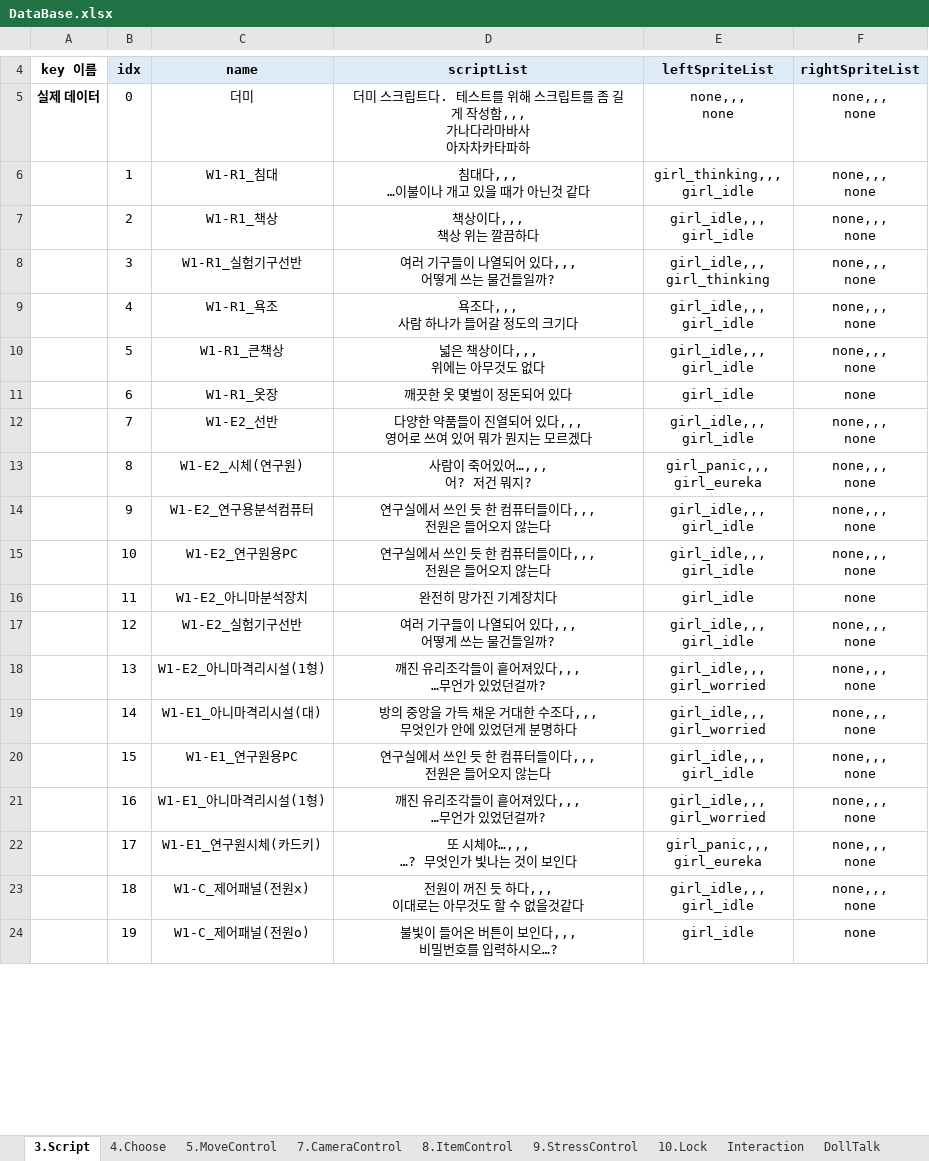
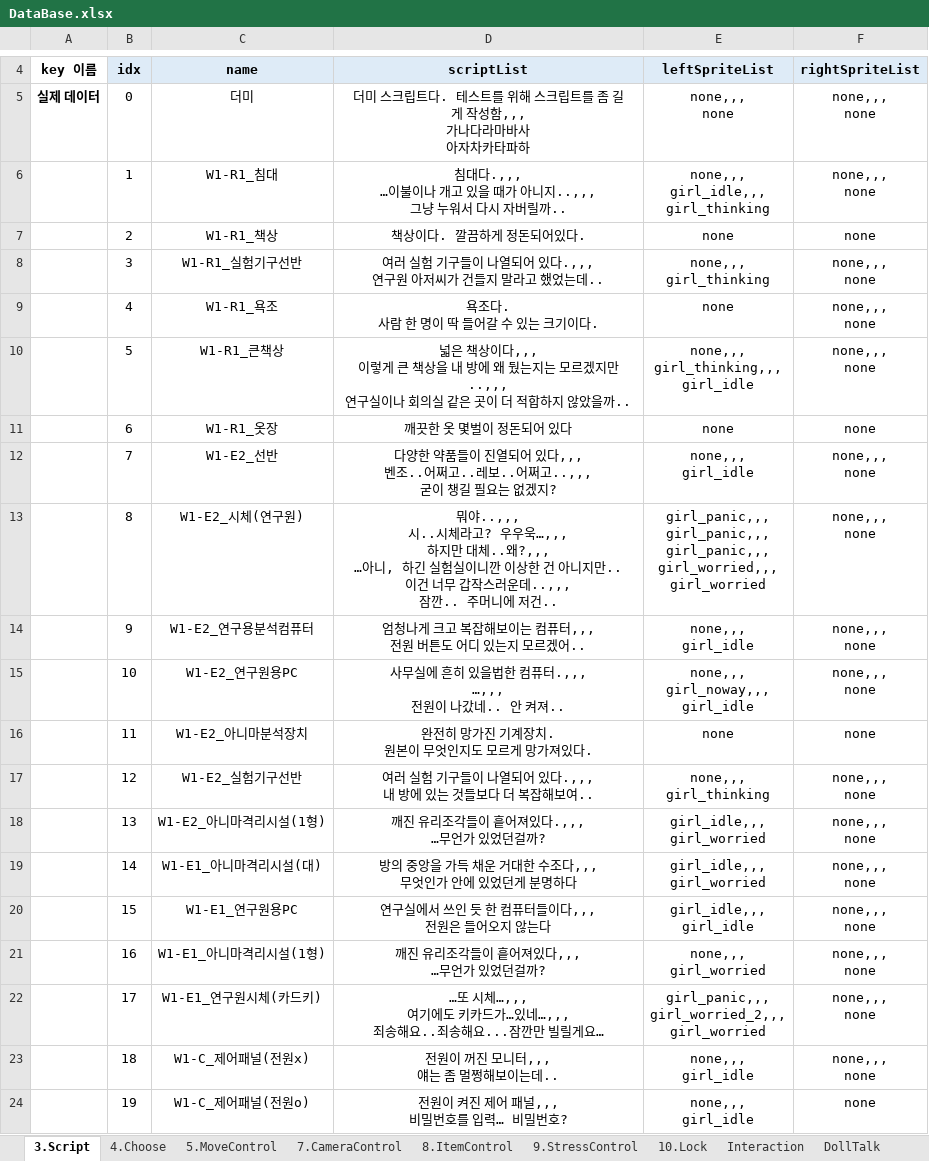
Before and after one commit to adlet0331/Marionette, an Excel workbook: bin/Assets/Resources/IngameData/DataBase.xlsx, sheet 3.Script, drawn as a sheet; only a part is shown, gaps mark what is left out; values as stored, in another font and other column widths than the file's, no borders; ↵ is a line break in a cell; the diff covers the shown part only; the diff names each change by its address in the sheet, - before the commit and + after, or states it on an @@ line.

```diff
--- a/bin/Assets/Resources/IngameData/DataBase.xlsx (sheet 3.Script)
+++ b/bin/Assets/Resources/IngameData/DataBase.xlsx (sheet 3.Script)
-D6: 침대다,,, ↵ …이불이나 개고 있을 때가 아닌것 같다
+D6: 침대다.,,, ↵ …이불이나 개고 있을 때가 아니지..,,, ↵ 그냥 누워서 다시 자버릴까..
-E6: girl_thinking,,, ↵ girl_idle
+E6: none,,, ↵ girl_idle,,, ↵ girl_thinking
-D7: 책상이다,,, ↵ 책상 위는 깔끔하다
+D7: 책상이다. 깔끔하게 정돈되어있다.
-E7: girl_idle,,, ↵ girl_idle
+E7: none
-F7: none,,, ↵ none
+F7: none
-D8: 여러 기구들이 나열되어 있다,,, ↵ 어떻게 쓰는 물건들일까?
+D8: 여러 실험 기구들이 나열되어 있다.,,, ↵ 연구원 아저씨가 건들지 말라고 했었는데..
-E8: girl_idle,,, ↵ girl_thinking
+E8: none,,, ↵ girl_thinking
-D9: 욕조다,,, ↵ 사람 하나가 들어갈 정도의 크기다
+D9: 욕조다. ↵ 사람 한 명이 딱 들어갈 수 있는 크기이다.
-E9: girl_idle,,, ↵ girl_idle
+E9: none
-D10: …상이다,,, ↵ 위에는 아무것도 없다
+D10: …상이다,,, ↵ 이렇게 큰 책상을 내 방에 왜 뒀는지는 모르겠지만..,,, ↵ 연구실이나 회의실 같은 곳이 더 적합하지 않았을까..
-E10: girl_idle,,, ↵ girl_idle
+E10: none,,, ↵ girl_thinking,,, ↵ girl_idle
-E11: girl_idle
+E11: none
-D12: …있다,,, ↵ 영어로 쓰여 있어 뭐가 뭔지는 모르겠다
+D12: …있다,,, ↵ 벤조..어쩌고..레보..어쩌고..,,, ↵ 굳이 챙길 필요는 없겠지?
-E12: girl_idle,,, ↵ girl_idle
+E12: none,,, ↵ girl_idle
-D13: 사람이 죽어있어…,,, ↵ 어? 저건 뭐지?
+D13: 뭐야..,,, ↵ 시..시체라고? 우우욱…,,, ↵ 하지만 대체..왜?,,, ↵ …아니, 하긴 실험실이니깐 이상한 건 아니지만.. ↵ 이건 너무 갑작스러운데..,,, ↵ 잠깐.. 주머니에 저건..
-E13: girl_panic,,, ↵ girl_eureka
+E13: girl_panic,,, ↵ girl_panic,,, ↵ girl_panic,,, ↵ girl_worried,,, ↵ girl_worried
-D14: 연구실에서 쓰인 듯 한 컴퓨터들이다,,, ↵ 전원은 들어오지 않는다
+D14: 엄청나게 크고 복잡해보이는 컴퓨터,,, ↵ 전원 버튼도 어디 있는지 모르겠어..
-E14: girl_idle,,, ↵ girl_idle
+E14: none,,, ↵ girl_idle
-D15: 연구실에서 쓰인 듯 한 컴퓨터들이다,,, ↵ 전원은 들어오지 않는다
+D15: 사무실에 흔히 있을법한 컴퓨터.,,, ↵ …,,, ↵ 전원이 나갔네.. 안 켜져..
-E15: girl_idle,,, ↵ girl_idle
+E15: none,,, ↵ girl_noway,,, ↵ girl_idle
-D16: 완전히 망가진 기계장치다
+D16: 완전히 망가진 기계장치. ↵ 원본이 무엇인지도 모르게 망가져있다.
-E16: girl_idle
+E16: none
-D17: 여러 기구들이 나열되어 있다,,, ↵ 어떻게 쓰는 물건들일까?
+D17: 여러 실험 기구들이 나열되어 있다.,,, ↵ 내 방에 있는 것들보다 더 복잡해보여..
-E17: girl_idle,,, ↵ girl_idle
+E17: none,,, ↵ girl_thinking
-D18: 깨진 유리조각들이 흩어져있다,,, ↵ …무언가 있었던걸까?
+D18: 깨진 유리조각들이 흩어져있다.,,, ↵ …무언가 있었던걸까?
-E21: girl_idle,,, ↵ girl_worried
+E21: none,,, ↵ girl_worried
-D22: 또 시체야…,,, ↵ …? 무엇인가 빛나는 것이 보인다
+D22: …또 시체…,,, ↵ 여기에도 키카드가…있네…,,, ↵ 죄송해요..죄송해요...잠깐만 빌릴게요…
-E22: girl_panic,,, ↵ girl_eureka
+E22: girl_panic,,, ↵ girl_worried_2,,, ↵ girl_worried
-D23: 전원이 꺼진 듯 하다,,, ↵ 이대로는 아무것도 할 수 없을것같다
+D23: 전원이 꺼진 모니터,,, ↵ 얘는 좀 멀쩡해보이는데..
-E23: girl_idle,,, ↵ girl_idle
+E23: none,,, ↵ girl_idle
-D24: 불빛이 들어온 버튼이 보인다,,, ↵ 비밀번호를 입력하시오…?
+D24: 전원이 켜진 제어 패널,,, ↵ 비밀번호를 입력… 비밀번호?
-E24: girl_idle
+E24: none,,, ↵ girl_idle
```
Also changed, not shown: 6 edited cells elsewhere in this sheet, sheet Interaction, sheet 10.Lock, 4 other files.
